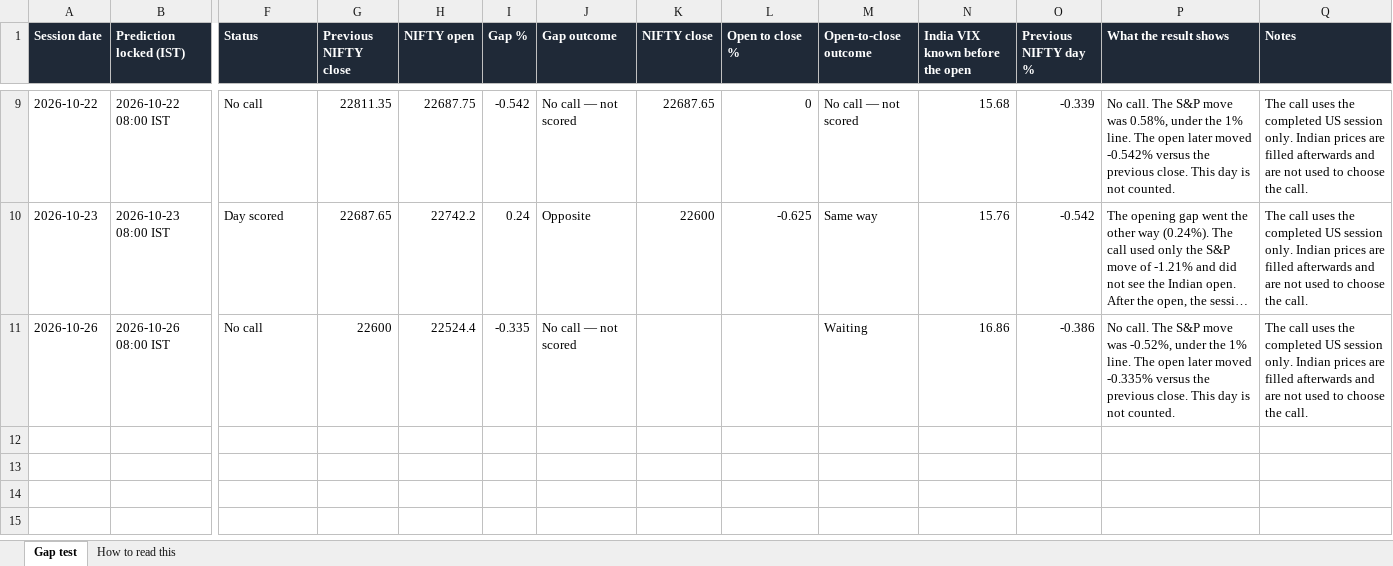
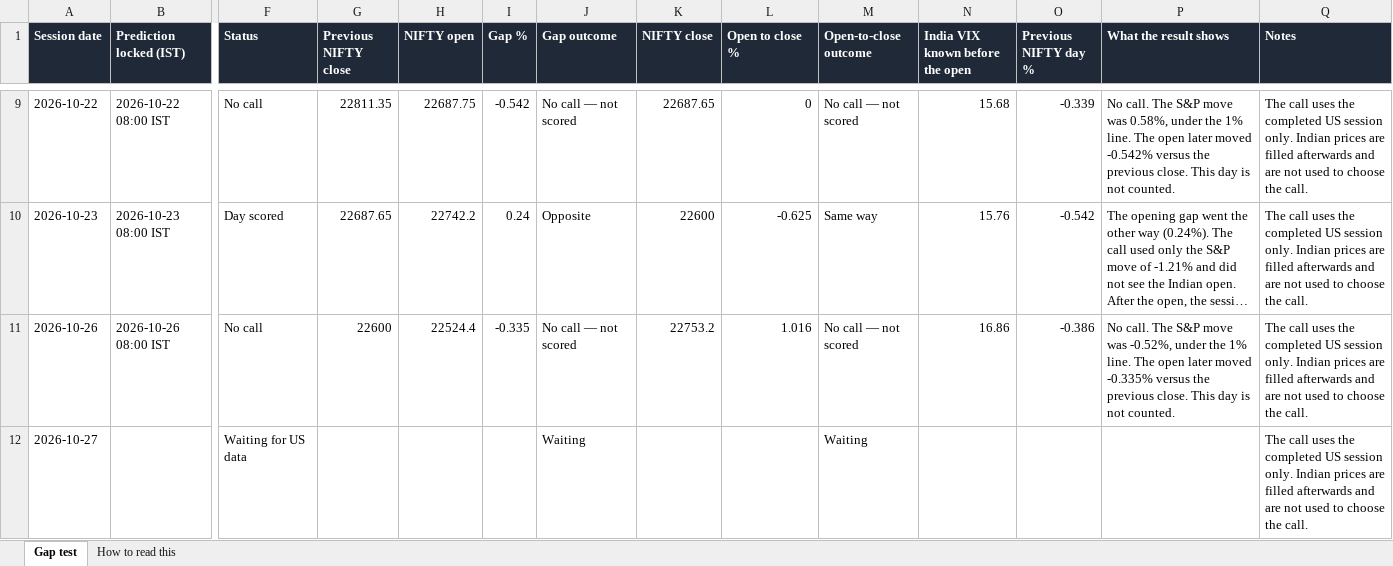
Before and after one commit to pankaj2816/nifty-gap-call, an Excel workbook: live_log/nifty_gap_log.xlsx, sheet Gap test, drawn as a sheet; only a part is shown, gaps mark what is left out; long unchanged cells end in …; values as stored, in another font and other column widths than the file's, no borders; rows hold the shown columns only; the diff names each change by its address in the sheet, - before the commit and + after, or states it on an @@ line.

Commit message:
Update the live gap log

```diff
--- a/live_log/nifty_gap_log.xlsx (sheet Gap test)
+++ b/live_log/nifty_gap_log.xlsx (sheet Gap test)
-K11 (NIFTY close): (empty)
+K11 (NIFTY close): 22753.2
-L11 (Open to close %): (empty)
+L11 (Open to close %): 1.016
-M11 (Open-to-close outcome): Waiting
+M11 (Open-to-close outcome): No call — not scored
+row 12: 2026-10-27 |  | Waiting for US data |  |  |  | Waiting |  |  | Waiting |  |  |  | The call uses the completed US session only. Indian prices are filled afterwards and are not used to choose the call.
```
Also changed, not shown: 4 other files.
